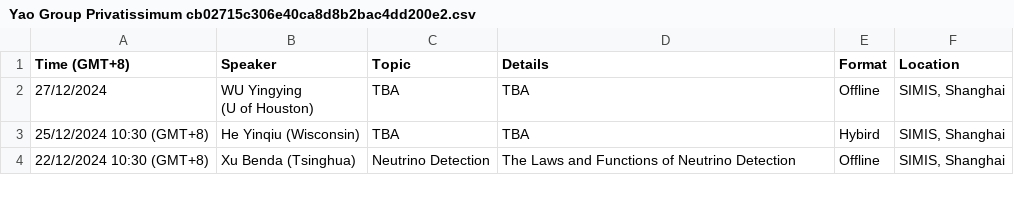
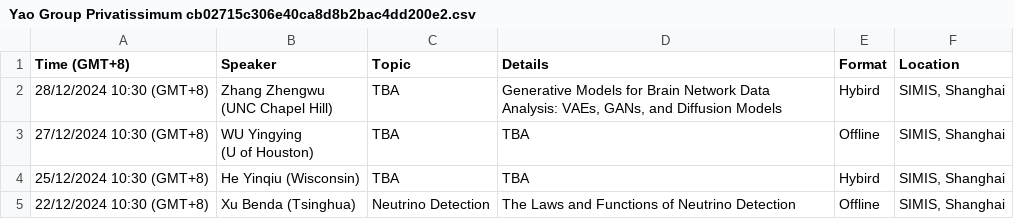
Before and after one commit to zhigang-yao/group-projects, a CSV file: docs/pri/Yao Group Privatissimum cb02715c306e40ca8d8b2bac4dd200e2.csv, drawn as a sheet; only a part is shown.

```diff
--- a/docs/pri/Yao Group Privatissimum cb02715c306e40ca8d8b2bac4dd200e2.csv
+++ b/docs/pri/Yao Group Privatissimum cb02715c306e40ca8d8b2bac4dd200e2.csv
@@ -1,4 +1,6 @@
 Time (GMT+8),Speaker,Topic,Details,Format,Location
-27/12/2024,"WU Yingying
-(U of Houston)",TBA,TBA,Offline,"SIMIS, Shanghai"
+28/12/2024 10:30 (GMT+8),"Zhang Zhengwu
+(UNC  Chapel Hill)",TBA,"Generative Models for Brain Network Data Analysis: VAEs, GANs, and Diffusion Models",Hybird,"SIMIS, Shanghai"
+27/12/2024 10:30 (GMT+8),"WU Yingying
+(U of Houston)",TBA,TBA,Offline,"SIMIS, Shanghai"
 25/12/2024 10:30 (GMT+8),He Yinqiu (Wisconsin),TBA,TBA,Hybird,"SIMIS, Shanghai"
```
Also changed, not shown: 51 other files.
